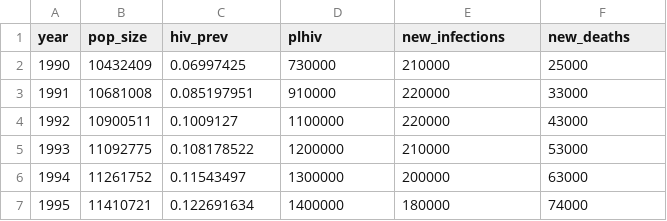
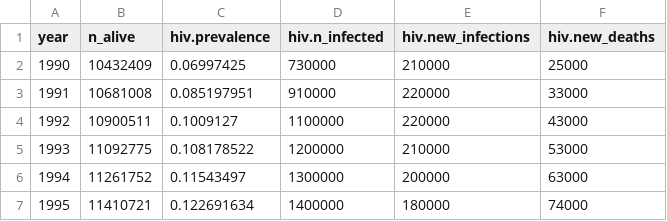
Before and after one commit to starsimhub/syphilis_analyses, a CSV file: data/zimbabwe_calib.csv, drawn as a sheet; only a part is shown.

Commit message:
add calib

```diff
--- a/data/zimbabwe_calib.csv
+++ b/data/zimbabwe_calib.csv
@@ -1,2 +1,2 @@
-year,pop_size,hiv_prev,plhiv,new_infections,new_deaths
+year,n_alive,hiv.prevalence,hiv.n_infected,hiv.new_infections,hiv.new_deaths
 1990,10432409,0.06997425,730000,210000,25000
```
Also changed, not shown: 3 other files.
